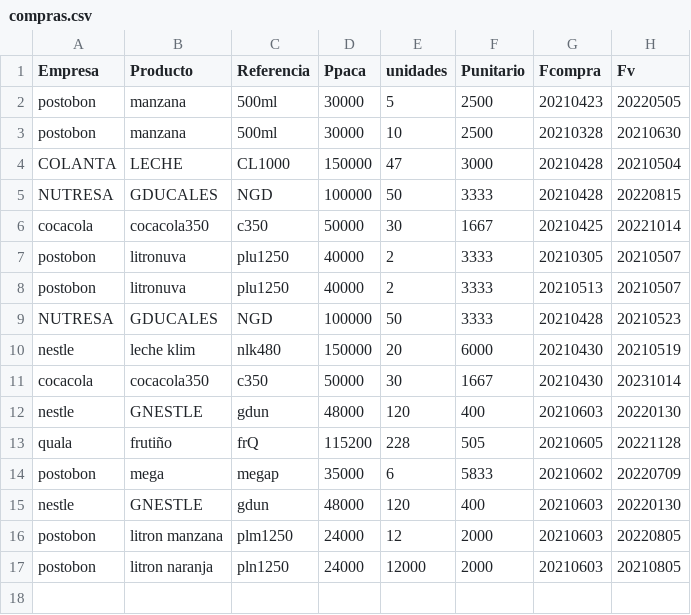
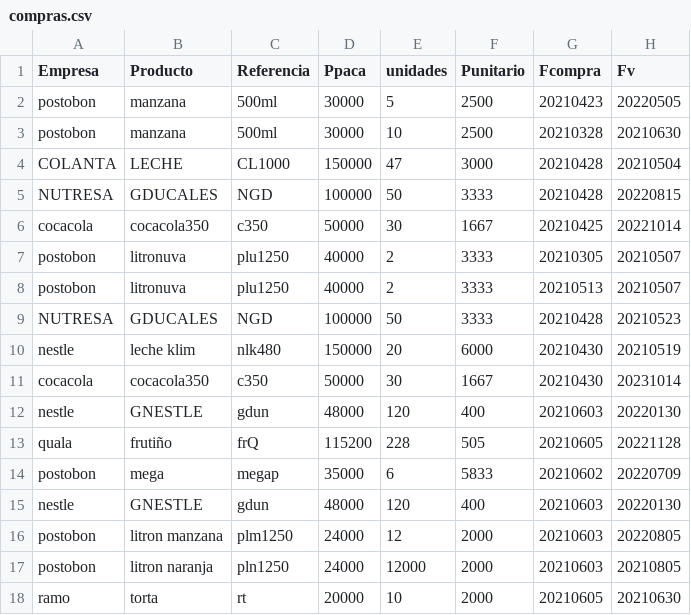
Before and after one commit to sacorteso/TA_06, a CSV file: BDATOS/compras.csv, drawn as a sheet; the diff names each change by its address in the sheet, - before the commit and + after, or states it on an @@ line.

```diff
--- a/BDATOS/compras.csv
+++ b/BDATOS/compras.csv
+row 18: ramo | torta | rt | 20000 | 10 | 2000 | 20210605 | 20210630
```
Also changed, not shown: BDATOS/bodega1.csv, BDATOS/mostrador.csv, 1 other file.
